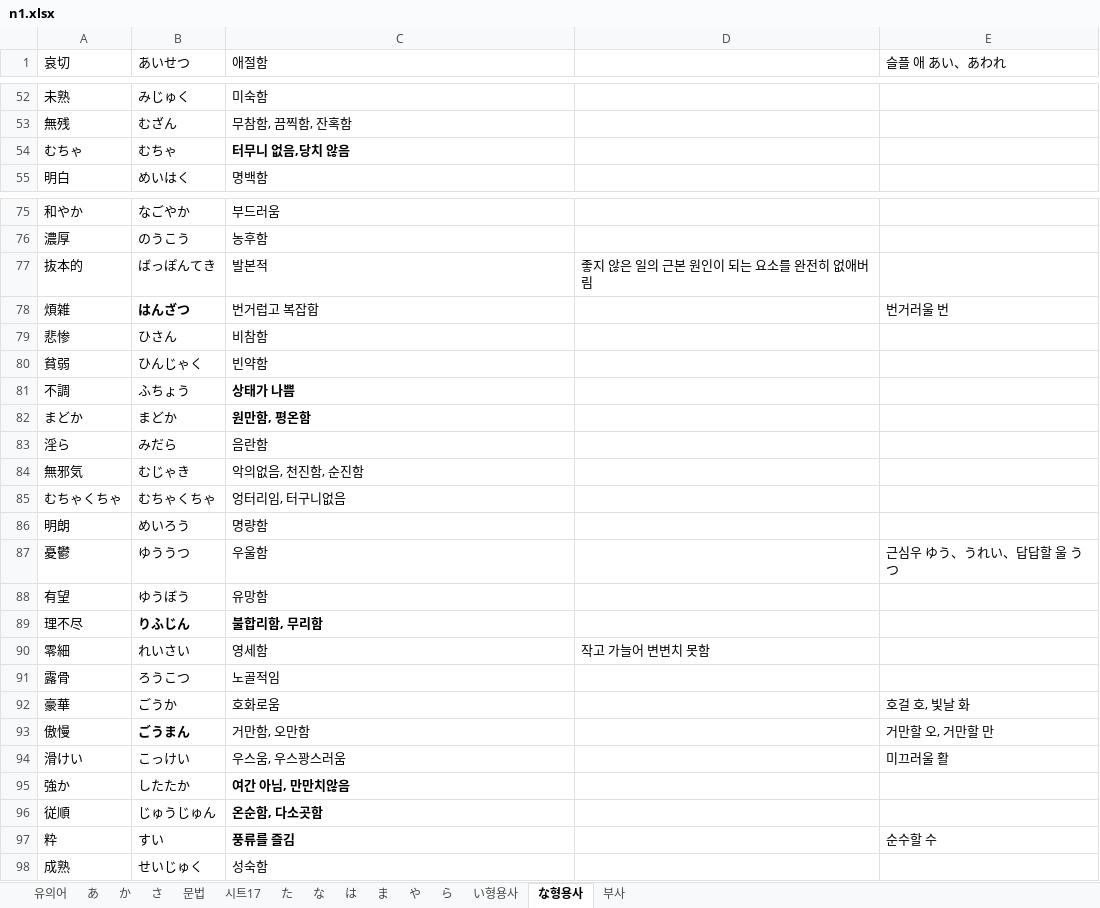
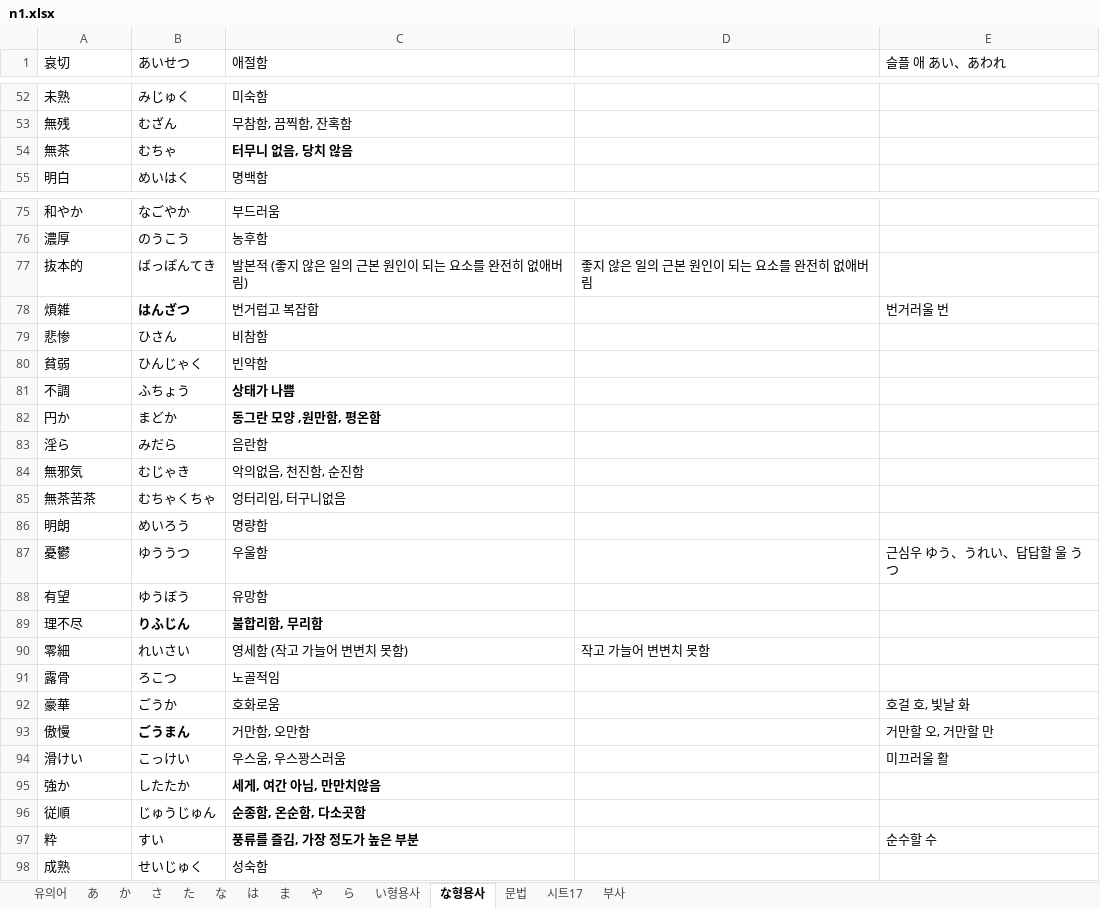
Before and after one commit to wonjongseo/toeic-voca, an Excel workbook: public/n1.xlsx, sheet な형용사, drawn as a sheet; only a part is shown, gaps mark what is left out; values as stored, in another font and other column widths than the file's, no borders; charts and pictures not drawn; removed rows and columns are numbered as before the commit, all else as after; the diff covers the shown part only; the diff names each change by its address in the sheet, - before the commit and + after, or states it on an @@ line.

```diff
--- a/public/n1.xlsx (sheet な형용사)
+++ b/public/n1.xlsx (sheet な형용사)
@@ sheet tab order changed: 유의어 | あ | か | さ | た | な | は | ま | や | ら | い형용사 | な형용사 | 문법 | 시트17 | 부사 @@
-A54 (哀切): むちゃ
+A54 (哀切): 無茶
-C54 (애절함): 터무니 없음,당치 않음
+C54 (애절함): 터무니 없음, 당치 않음
-C77 (애절함): 발본적
+C77 (애절함): 발본적 (좋지 않은 일의 근본 원인이 되는 요소를 완전히 없애버림)
-row 82: まどか | まどか | 원만함, 평온함
+row 82: 円か | まどか | 동그란 모양 ,원만함, 평온함
-A85 (哀切): むちゃくちゃ
+A85 (哀切): 無茶苦茶
-C90 (애절함): 영세함
+C90 (애절함): 영세함 (작고 가늘어 변변치 못함)
-B91 (あいせつ): ろうこつ
+B91 (あいせつ): ろこつ
-C95 (애절함): 여간 아님, 만만치않음
+C95 (애절함): 세게, 여간 아님, 만만치않음
-C96 (애절함): 온순함, 다소곳함
+C96 (애절함): 순종함, 온순함, 다소곳함
-C97 (애절함): 풍류를 즐김
+C97 (애절함): 풍류를 즐김, 가장 정도가 높은 부분
```
Also changed, not shown: 1 added row, 2 removed rows and 6 edited cells elsewhere in this sheet, sheet 문법, sheet は, sheet か, sheet た, sheet あ, sheet 부사, 5 more sheets, 3 other files.
